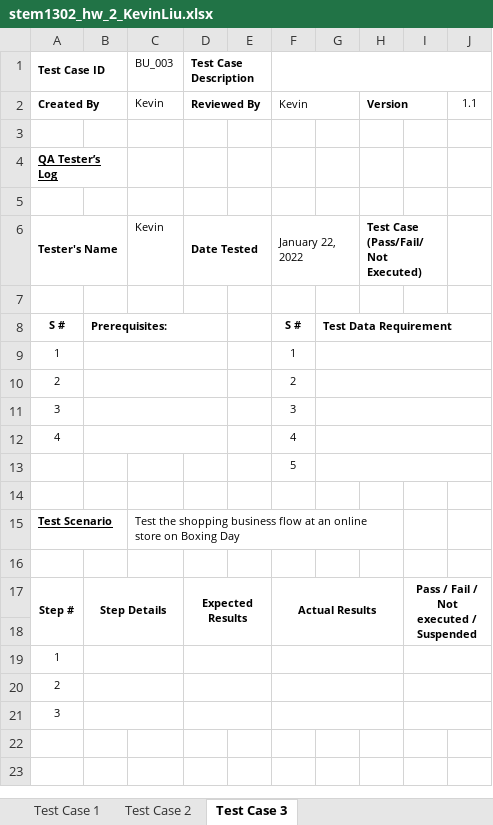
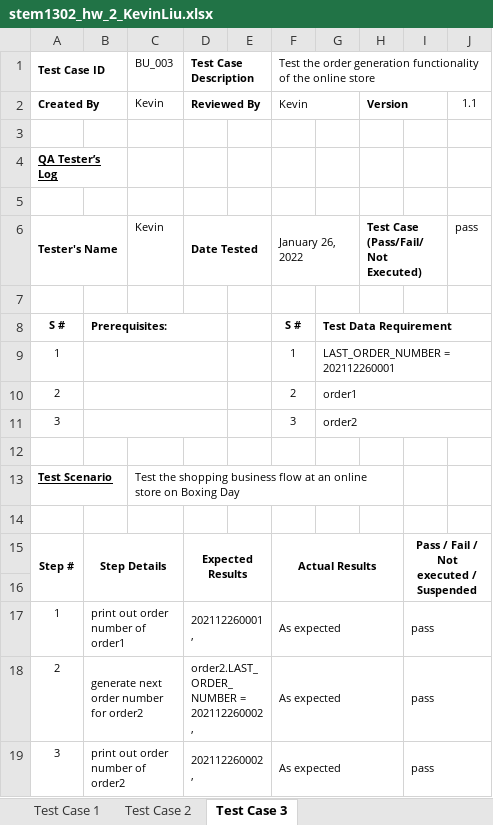
Before and after one commit to smarty-kev/stem1401py, an Excel workbook: py220108_python3d/day113_py220115/stem1302_hw_2_KevinLiu.xlsx, sheet Test Case 3, drawn as a sheet; values as stored, in another font and other column widths than the file's, no borders; removed rows and columns are numbered as before the commit, all else as after; the diff names each change by its address in the sheet, - before the commit and + after, or states it on an @@ line.

```diff
--- a/py220108_python3d/day113_py220115/stem1302_hw_2_KevinLiu.xlsx (sheet Test Case 3)
+++ b/py220108_python3d/day113_py220115/stem1302_hw_2_KevinLiu.xlsx (sheet Test Case 3)
-F1: (empty)
+F1: Test the order generation functionality of the online store
-F6: January 22, 2022
+F6: January 26, 2022
-J6: (empty)
+J6: pass
-G9: (empty)
+G9: LAST_ORDER_NUMBER = 202112260001
-G10: (empty)
+G10: order1
-G11: (empty)
+G11: order2
-row 12: 4 |  |  |  |  | 4
-row 13:  |  |  |  |  | 5
-row 19: 1
-row 20: 2
-row 21: 3
+row 17: 1 | print out order number of order1 |  | 202112260001, |  | As expected |  |  | pass
+row 18: 2 | generate next order number for order2 |  | order2.LAST_ORDER_NUMBER = 202112260002, |  | As expected |  |  | pass
+row 19: 3 | print out order number of order2 |  | 202112260002, |  | As expected |  |  | pass
```
Also changed, not shown: sheet Test Case 2, sheet Test Case 1, 12 other files.
